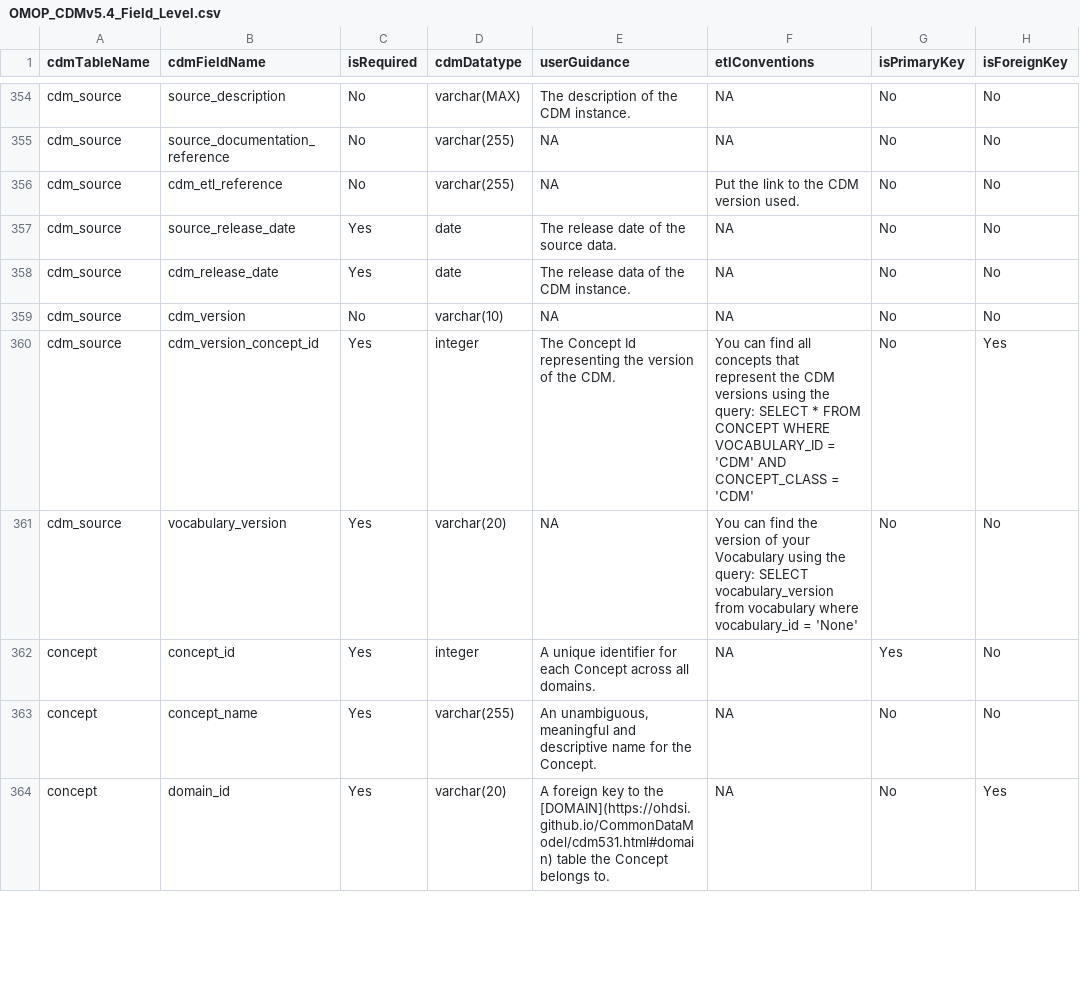
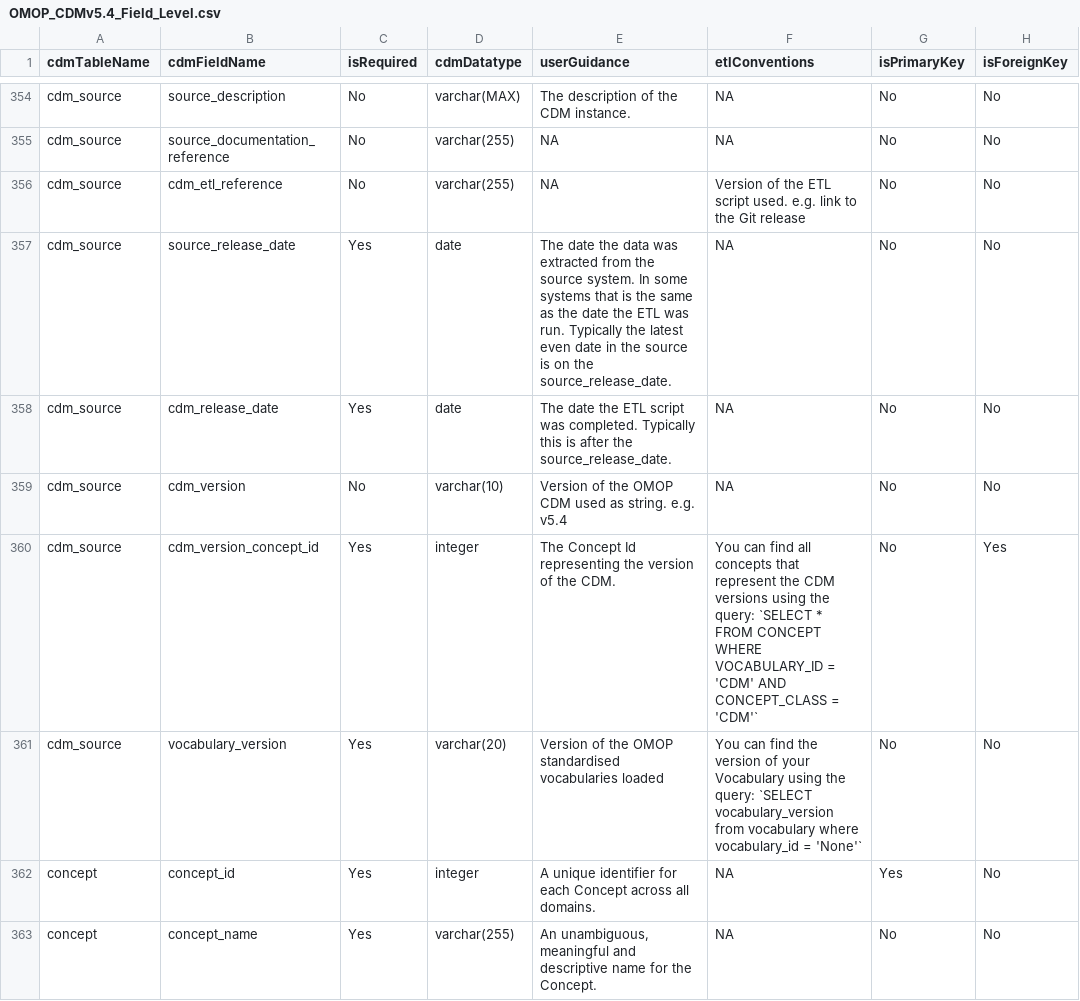
Before and after one commit to OHDSI/CommonDataModel, a CSV file: inst/csv/OMOP_CDMv5.4_Field_Level.csv, drawn as a sheet; only a part is shown, gaps mark what is left out; the shorter side is filled out with more unchanged rows; the diff names each change by its address in the sheet, - before the commit and + after, or states it on an @@ line.

```diff
--- a/inst/csv/OMOP_CDMv5.4_Field_Level.csv
+++ b/inst/csv/OMOP_CDMv5.4_Field_Level.csv
-F356 (etlConventions): Put the link to the CDM version used.
+F356 (etlConventions): Version of the ETL script used. e.g. link to the Git release
-E357 (userGuidance): The release date of the source data.
+E357 (userGuidance): The date the data was extracted from the source system. In some systems that is the same as the date the ETL was run. Typically the latest even date in the source is on the source_release_date.
-E358 (userGuidance): The release data of the CDM instance.
+E358 (userGuidance): The date the ETL script was completed. Typically this is after the source_release_date.
-E359 (userGuidance): NA
+E359 (userGuidance): Version of the OMOP CDM used as string. e.g. v5.4
-F360 (etlConventions): …the query: SELECT * FROM CONCEPT WHERE VOCABULARY_ID = 'CDM' AND CONCEPT_CLASS = 'CDM'
+F360 (etlConventions): …the query: `SELECT * FROM CONCEPT WHERE VOCABULARY_ID = 'CDM' AND CONCEPT_CLASS = 'CDM'`
-E361 (userGuidance): NA
+E361 (userGuidance): Version of the OMOP standardised vocabularies loaded
-F361 (etlConventions): …the query: SELECT vocabulary_version from vocabulary where vocabulary_id = 'None'
+F361 (etlConventions): …the query: `SELECT vocabulary_version from vocabulary where vocabulary_id = 'None'`
```
Also changed, not shown: inst/csv/OMOP_CDMv5.3_Field_Level.csv.
